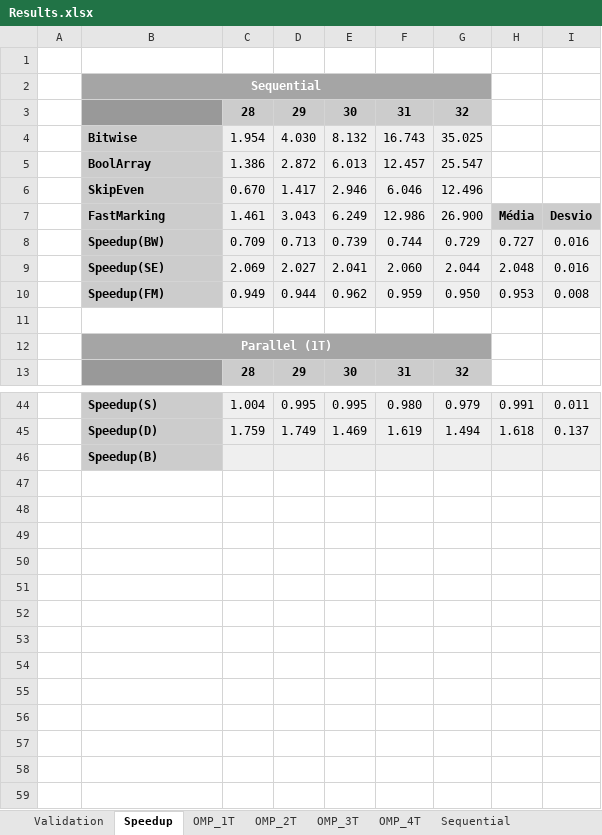
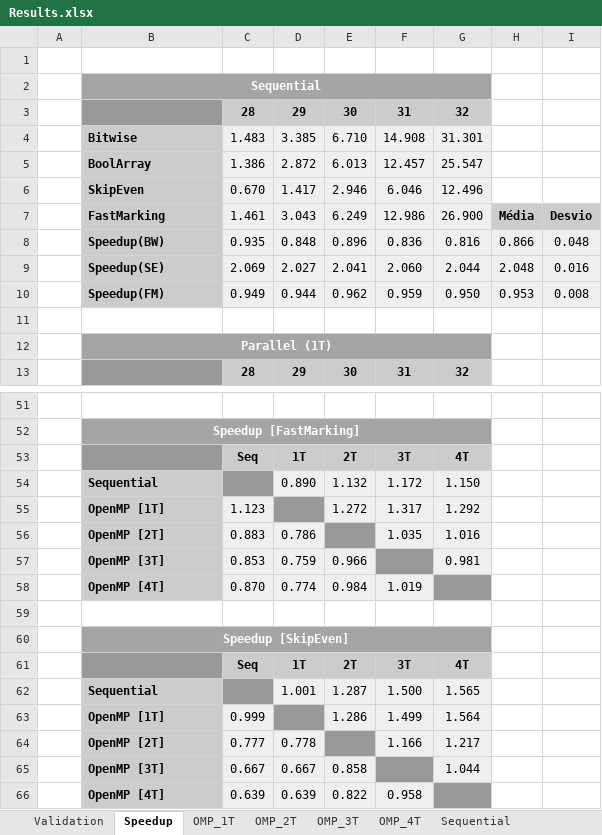
Before and after one commit to marques999/feup-cpar, an Excel workbook: proj2/Report/Results.xlsx, sheet Speedup, drawn as a sheet; only a part is shown, gaps mark what is left out; values as stored, in another font and other column widths than the file's, no borders; removed rows and columns are numbered as before the commit, all else as after; the diff covers the shown part only; the diff names each change by its address in the sheet, - before the commit and + after, or states it on an @@ line.

Commit message:
speedup matrix

```diff
--- a/proj2/Report/Results.xlsx (sheet Speedup)
+++ b/proj2/Report/Results.xlsx (sheet Speedup)
-row 4:  | Bitwise | 1.954 | 4.030 | 8.132 | 16.743 | 35.025
+row 4:  | Bitwise | 1.483 | 3.385 | 6.710 | 14.908 | 31.301
-row 8:  | Speedup(BW) | 0.709 | 0.713 | 0.739 | 0.744 | 0.729 | 0.727 | 0.016
+row 8:  | Speedup(BW) | 0.935 | 0.848 | 0.896 | 0.836 | 0.816 | 0.866 | 0.048
-row 51:  | Speedup(S) | 1.004 | 0.995 | 0.995 | 0.980 | 0.979 | 0.991 | 0.011
+row 51: (empty)
-B51 fill: #CCCCCC
+B51 fill: none
-C51:I51 fill: #EFEFEF
+C51:I51 fill: none
+row 52:  | Speedup [FastMarking]
+row 53:  |  | Seq | 1T | 2T | 3T | 4T
+row 54:  | Sequential |  | 0.890 | 1.132 | 1.172 | 1.150
+row 55:  | OpenMP [1T] | 1.123 |  | 1.272 | 1.317 | 1.292
+row 56:  | OpenMP [2T] | 0.883 | 0.786 |  | 1.035 | 1.016
+row 57:  | OpenMP [3T] | 0.853 | 0.759 | 0.966 |  | 0.981
+row 58:  | OpenMP [4T] | 0.870 | 0.774 | 0.984 | 1.019
-row 59:  | Speedup(D) | 1.759 | 1.749 | 1.469 | 1.619 | 1.494 | 1.618 | 0.137
+row 59: (empty)
-B59 fill: #CCCCCC
+B59 fill: none
-C59:I59 fill: #EFEFEF
+C59:I59 fill: none
-B60: Speedup(B)
+B60: Speedup [SkipEven]
@@ B60 fill: #CCCCCC → #A5A5A5, text colour: black → #FFFFFF, alignment: left → center @@
+B60:G60 merged
-C60:G60 fill: #EFEFEF
+C60:G60 fill: #A5A5A5
-H60:I60 fill: #EFEFEF
+H60:I60 fill: none
+row 61:  |  | Seq | 1T | 2T | 3T | 4T
+row 62:  | Sequential |  | 1.001 | 1.287 | 1.500 | 1.565
+row 63:  | OpenMP [1T] | 0.999 |  | 1.286 | 1.499 | 1.564
+row 64:  | OpenMP [2T] | 0.777 | 0.778 |  | 1.166 | 1.217
+row 65:  | OpenMP [3T] | 0.667 | 0.667 | 0.858 |  | 1.044
+row 66:  | OpenMP [4T] | 0.639 | 0.639 | 0.822 | 0.958
```
Also changed, not shown: 28 added rows and 21 removed rows elsewhere in this sheet, sheet OMP_3T, sheet OMP_4T, sheet OMP_2T, sheet OMP_1T, sheet Sequential, formulas that keep their value, charts or pictures.
